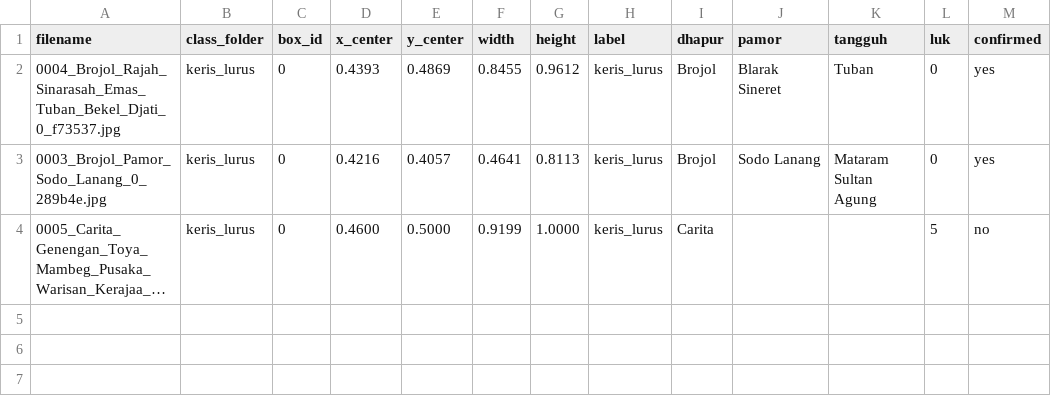
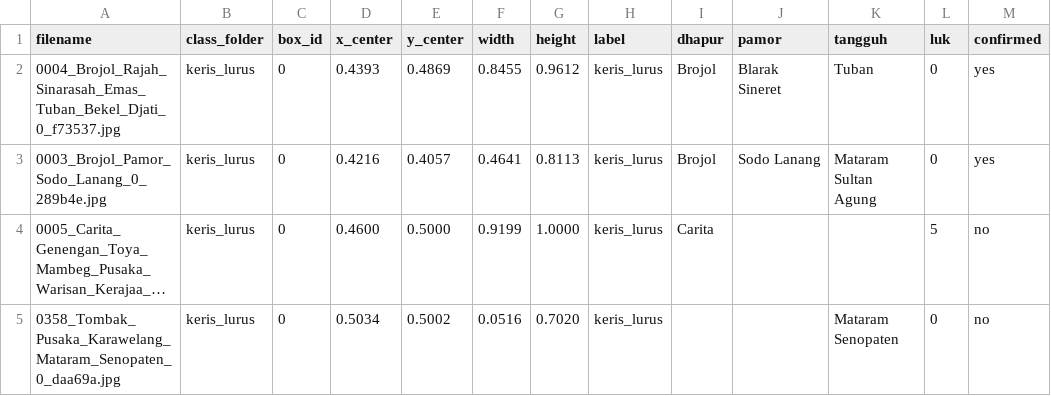
Before and after one commit to moh-affan/kris-detection-yolov26, a CSV file: dataset_keris/metadata/dataset_keris_metadata.csv, drawn as a sheet; long unchanged cells end in …; the diff names each change by its address in the sheet, - before the commit and + after, or states it on an @@ line.

Commit message:
data: update annotations, metadata, and clean up invalid image

```diff
--- a/dataset_keris/metadata/dataset_keris_metadata.csv
+++ b/dataset_keris/metadata/dataset_keris_metadata.csv
+row 5: 0358_Tombak_Pusaka_Karawelang_Mataram_Senopaten_0_daa69a.jpg | keris_lurus | 0 | 0.5034 | 0.5002 | 0.0516 | 0.7020 | keris_lurus |  |  | Mataram Senopaten | 0 | no
```
Also changed, not shown: 3 other files.
